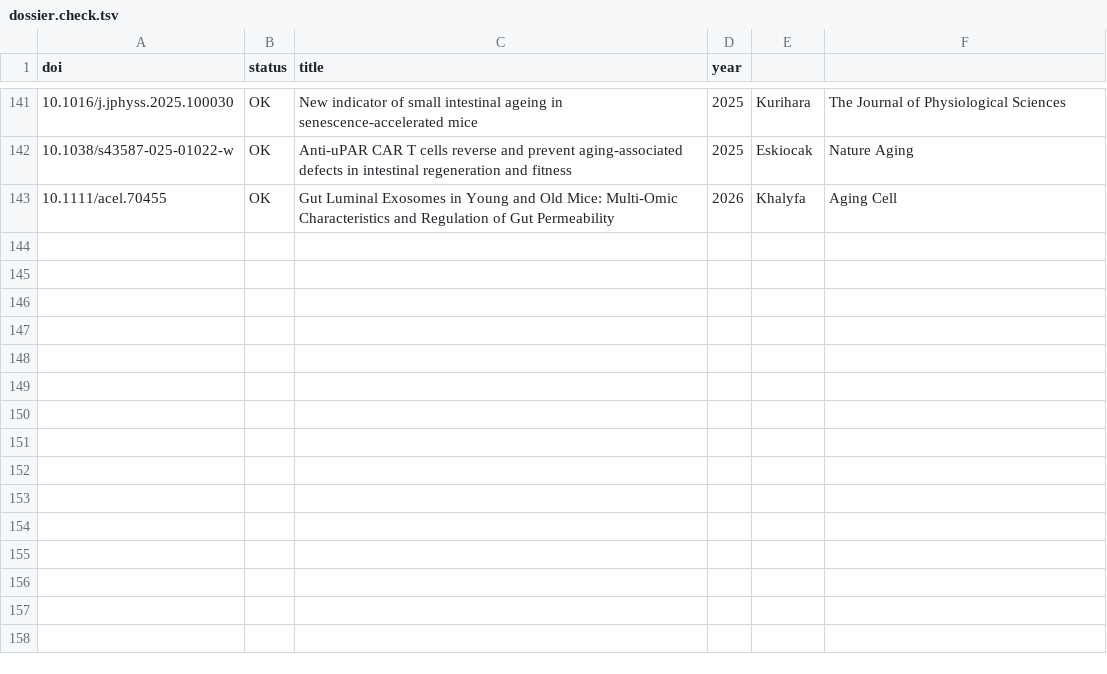
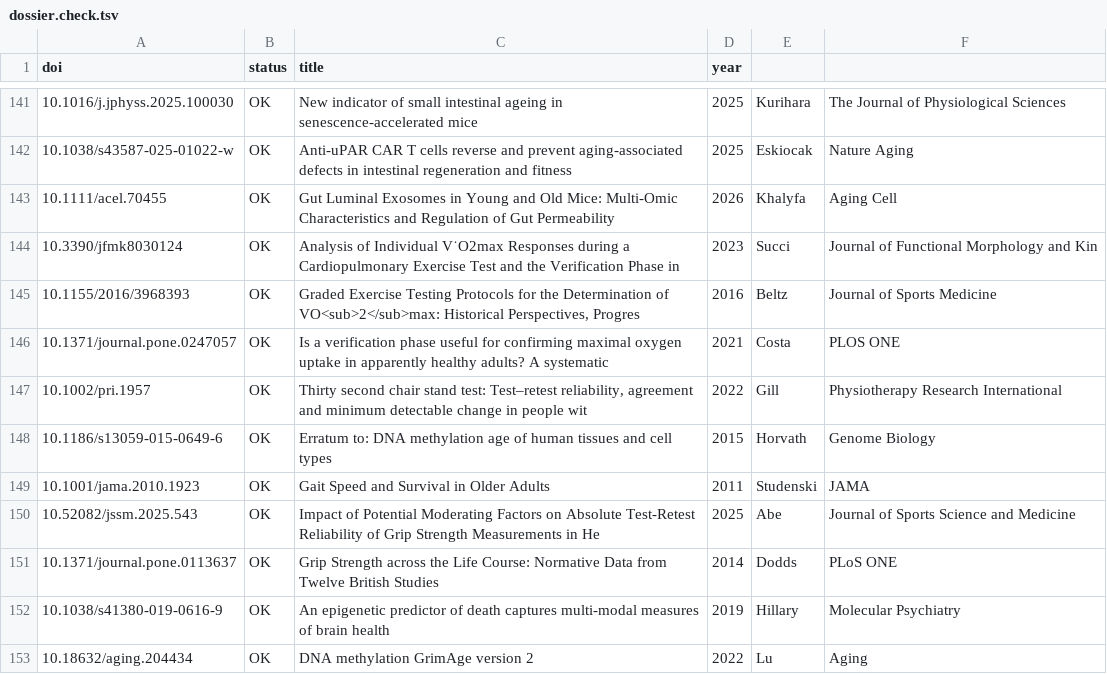
Before and after one commit to astra-longevity/Astra, a TSV file: literature/metric-dossier/dossier.check.tsv, drawn as a sheet; only a part is shown, gaps mark what is left out.

Commit message:
literature: metric dossier [to verify] cut 118 -> 49 (#138)
* literature: metric dossier VO2max, 9 [to verify] cleared (3 sources checked, unsourced numbers dropped)

* literature: metric dossier chair rise, 9 [to verify] cleared (Gill 2022 DOI checked, unsourced numbers dropped)

* literature: metric dossier mouse grip, 9 [to verify] cleared (ages from Graber 2013 and Ge 2016 abstracts, unsourced claims rewritten)

* literature: metric dossier Horvath, 8 [to verify] cleared (primary figures read, 2015 erratum added and checked)

* literature: metric dossier PhenoAge, 7 [to verify] cleared (training sets and mortality figure from Levine 2018)

* literature: metric dossier gait speed, 7 [to verify] cleared (Studenski 2011 checked, unsourced numbers dropped)

* literature: metric dossier human grip, 6 [to verify] cleared (Abe 2025 jssm, Dodds 2014 norms checked; uncited injury-study row dropped)

* literature: metric dossier mouse clocks, 8 [to verify] cleared (Thompson 2018 Table 1 fit, accuracy-vs-sensitivity trade-off, Simpson 2023 checked; test-retest and sex named as gaps)

* literature: metric dossier GrimAge, 6 [to verify] cleared (Lu 2019 FHS split + validation mix, Lu 2022 GrimAge2, Hillary 2019 LBC1936 HR checked; unsourced age range and cell-mix claim dropped)

```diff
--- a/literature/metric-dossier/dossier.check.tsv
+++ b/literature/metric-dossier/dossier.check.tsv
@@ -143 +143,11 @@ doi	status	title	year
 10.1111/acel.70455	OK	Gut Luminal Exosomes in Young and Old Mice: Multi‐Omic Characteristics and Regulation of Gut Permeability	2026	Khalyfa	Aging Cell
+10.3390/jfmk8030124	OK	Analysis of Individual V˙O2max Responses during a Cardiopulmonary Exercise Test and the Verification Phase in 	2023	Succi	Journal of Functional Morphology and Kin
+10.1155/2016/3968393	OK	Graded Exercise Testing Protocols for the Determination of VO<sub>2</sub>max: Historical Perspectives, Progres	2016	Beltz	Journal of Sports Medicine
+10.1371/journal.pone.0247057	OK	Is a verification phase useful for confirming maximal oxygen uptake in apparently healthy adults? A systematic	2021	Costa	PLOS ONE
+10.1002/pri.1957	OK	Thirty second chair stand test: Test–retest reliability, agreement and minimum detectable change in people wit	2022	Gill	Physiotherapy Research International
+10.1186/s13059-015-0649-6	OK	Erratum to: DNA methylation age of human tissues and cell types	2015	Horvath	Genome Biology
+10.1001/jama.2010.1923	OK	Gait Speed and Survival in Older Adults	2011	Studenski	JAMA
+10.52082/jssm.2025.543	OK	Impact of Potential Moderating Factors on Absolute Test-Retest Reliability of Grip Strength Measurements in He	2025	Abe	Journal of Sports Science and Medicine
+10.1371/journal.pone.0113637	OK	Grip Strength across the Life Course: Normative Data from Twelve British Studies	2014	Dodds	PLoS ONE
+10.1038/s41380-019-0616-9	OK	An epigenetic predictor of death captures multi-modal measures of brain health	2019	Hillary	Molecular Psychiatry
+10.18632/aging.204434	OK	DNA methylation GrimAge version 2	2022	Lu	Aging
```
Also changed, not shown: 9 other files.
